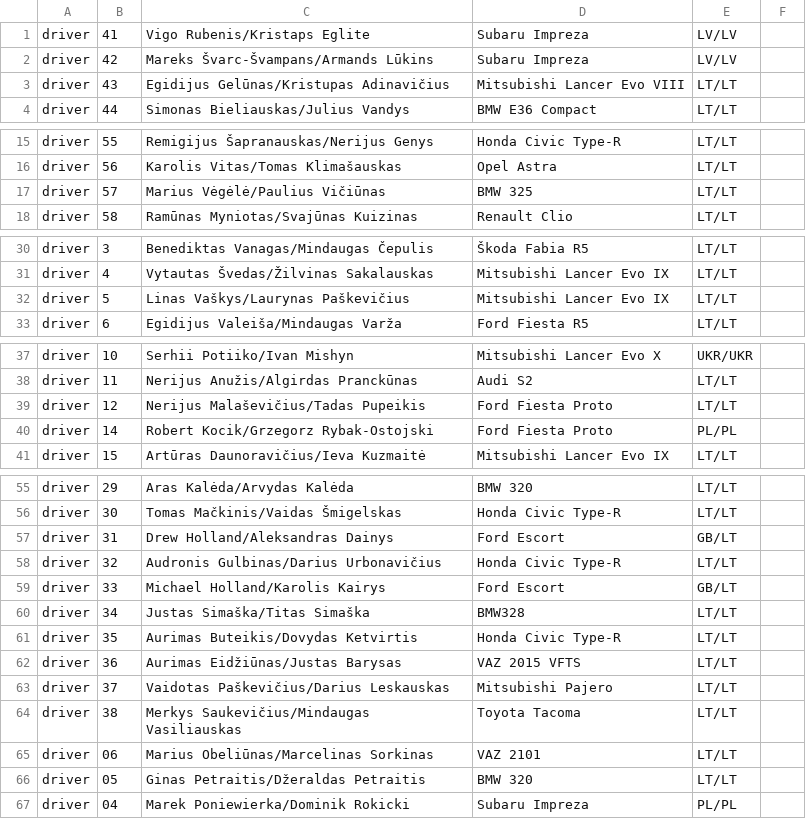
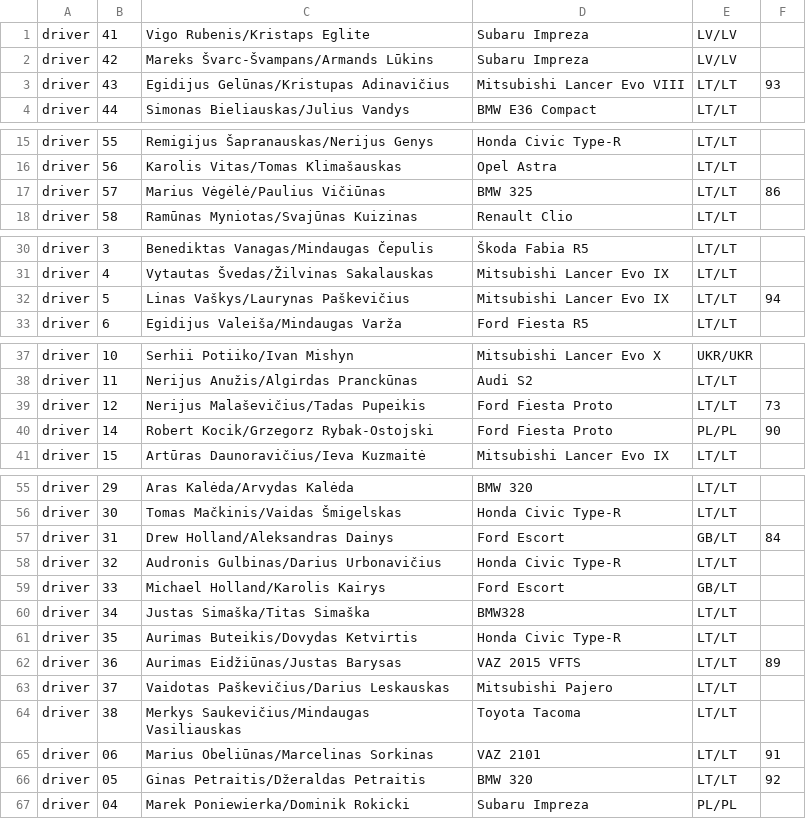
Before and after one commit to simonasdev/efloat-api, a CSV file: drivers.csv, drawn as a sheet; only a part is shown, gaps mark what is left out; the diff covers the shown part only.

Commit message:
drivers

```diff
--- a/drivers.csv
+++ b/drivers.csv
@@ -2,3 +2,3 @@ driver,41,Vigo Rubenis/Kristaps Eglite,Subaru Impreza,LV/LV
 driver,42,Mareks Švarc-Švampans/Armands Lūkins,Subaru Impreza,LV/LV
-driver,43,Egidijus Gelūnas/Kristupas Adinavičius,Mitsubishi Lancer Evo VIII,LT/LT
+driver,43,Egidijus Gelūnas/Kristupas Adinavičius,Mitsubishi Lancer Evo VIII,LT/LT,93
 driver,44,Simonas Bieliauskas/Julius Vandys,BMW E36 Compact,LT/LT
@@ -16,3 +16,3 @@ driver,55,Remigijus Šapranauskas/Nerijus Genys,Honda Civic Type-R,LT/LT
 driver,56,Karolis Vitas/Tomas Klimašauskas,Opel Astra,LT/LT
-driver,57,Marius Vėgėlė/Paulius Vičiūnas,BMW 325,LT/LT
+driver,57,Marius Vėgėlė/Paulius Vičiūnas,BMW 325,LT/LT,86
 driver,58,Ramūnas Myniotas/Svajūnas Kuizinas,Renault Clio,LT/LT
@@ -31,3 +31,3 @@ driver,3,Benediktas Vanagas/Mindaugas Čepulis,Škoda Fabia R5,LT/LT
 driver,4,Vytautas Švedas/Žilvinas Sakalauskas,Mitsubishi Lancer Evo IX,LT/LT
-driver,5,Linas Vaškys/Laurynas Paškevičius,Mitsubishi Lancer Evo IX,LT/LT
+driver,5,Linas Vaškys/Laurynas Paškevičius,Mitsubishi Lancer Evo IX,LT/LT,94
 driver,6,Egidijus Valeiša/Mindaugas Varža,Ford Fiesta R5,LT/LT
@@ -38,4 +38,4 @@ driver,10,Serhii Potiiko/Ivan Mishyn,Mitsubishi Lancer Evo X,UKR/UKR
 driver,11,Nerijus Anužis/Algirdas Pranckūnas,Audi S2,LT/LT
-driver,12,Nerijus Malaševičius/Tadas Pupeikis,Ford Fiesta Proto,LT/LT
-driver,14,Robert Kocik/Grzegorz Rybak-Ostojski,Ford Fiesta Proto,PL/PL
+driver,12,Nerijus Malaševičius/Tadas Pupeikis,Ford Fiesta Proto,LT/LT,73
+driver,14,Robert Kocik/Grzegorz Rybak-Ostojski,Ford Fiesta Proto,PL/PL,90
 driver,15,Artūras Daunoravičius/Ieva Kuzmaitė,Mitsubishi Lancer Evo IX,LT/LT
@@ -56,3 +56,3 @@ driver,29,Aras Kalėda/Arvydas Kalėda,BMW 320,LT/LT
 driver,30,Tomas Mačkinis/Vaidas Šmigelskas,Honda Civic Type-R,LT/LT
-driver,31,Drew Holland/Aleksandras Dainys,Ford Escort,GB/LT
+driver,31,Drew Holland/Aleksandras Dainys,Ford Escort,GB/LT,84
 driver,32,Audronis Gulbinas/Darius Urbonavičius,Honda Civic Type-R,LT/LT
@@ -61,7 +61,7 @@ driver,34,Justas Simaška/Titas Simaška,BMW328,LT/LT
 driver,35,Aurimas Buteikis/Dovydas Ketvirtis,Honda Civic Type-R,LT/LT
-driver,36,Aurimas Eidžiūnas/Justas Barysas,VAZ 2015 VFTS,LT/LT
+driver,36,Aurimas Eidžiūnas/Justas Barysas,VAZ 2015 VFTS,LT/LT,89
 driver,37,Vaidotas Paškevičius/Darius Leskauskas,Mitsubishi Pajero,LT/LT
 driver,38,Merkys Saukevičius/Mindaugas Vasiliauskas,Toyota Tacoma,LT/LT
-driver,06,Marius Obeliūnas/Marcelinas Sorkinas,VAZ 2101,LT/LT
-driver,05,Ginas Petraitis/Džeraldas Petraitis,BMW 320,LT/LT
+driver,06,Marius Obeliūnas/Marcelinas Sorkinas,VAZ 2101,LT/LT,91
+driver,05,Ginas Petraitis/Džeraldas Petraitis,BMW 320,LT/LT,92
 driver,04,Marek Poniewierka/Dominik Rokicki,Subaru Impreza,PL/PL
```
Also changed, not shown: 1 edited cell elsewhere in this file, 2 other files.
